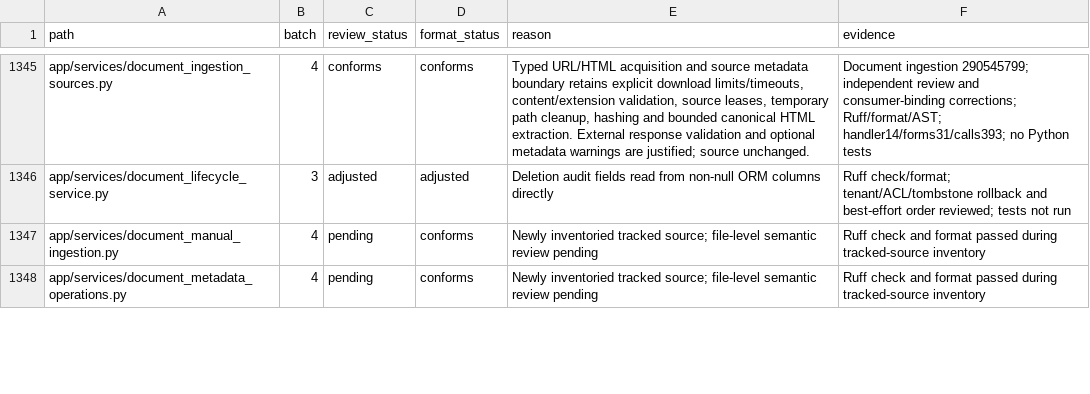
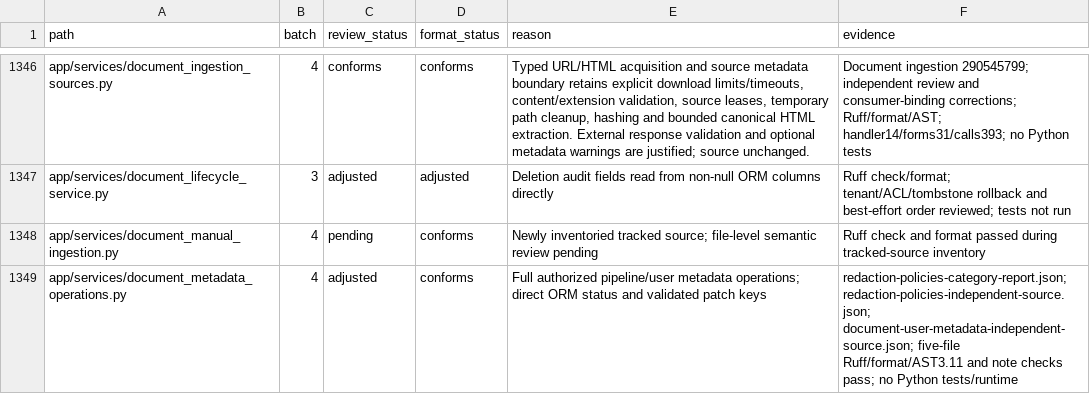
Before and after one commit to skygazer42/MimirQ, a CSV file: docs/maintenance/style-unification/coverage.csv, drawn as a sheet; only a part is shown, gaps mark what is left out; the diff covers the shown part only.

Commit message:
refactor(metadata): keep one policy and user metadata owner

```diff
--- a/docs/maintenance/style-unification/coverage.csv
+++ b/docs/maintenance/style-unification/coverage.csv
@@ -1347,2 +1348,2 @@ app/services/document_lifecycle_service.py,3,adjusted,adjusted,Deletion audit fi
 app/services/document_manual_ingestion.py,4,pending,conforms,Newly inventoried tracked source; file-level semantic review pending,Ruff check and format passed during tracked-source inventory
-app/services/document_metadata_operations.py,4,pending,conforms,Newly inventoried tracked source; file-level semantic review pending,Ruff check and format passed during tracked-source inventory
+app/services/document_metadata_operations.py,4,adjusted,conforms,Full authorized pipeline/user metadata operations; direct ORM status and validated patch keys,redaction-policies-category-report.json; redaction-policies-independent-source.json; document-user-metadata-independent-source.json; five-file Ruff/format/AST3.11 and note checks pass; no Python tests/runtime
```
Also changed, not shown: 1 added row and 16 edited cells elsewhere in this file, 6 other files.
